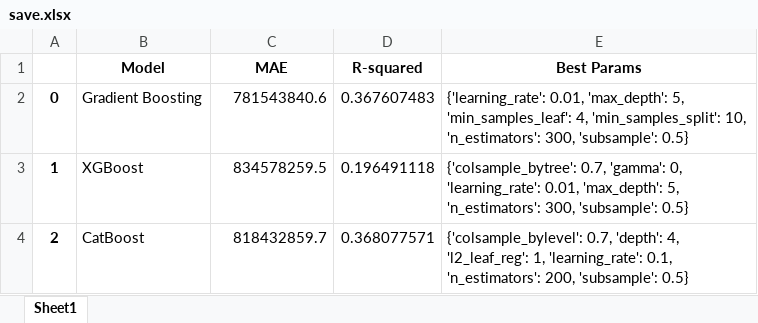
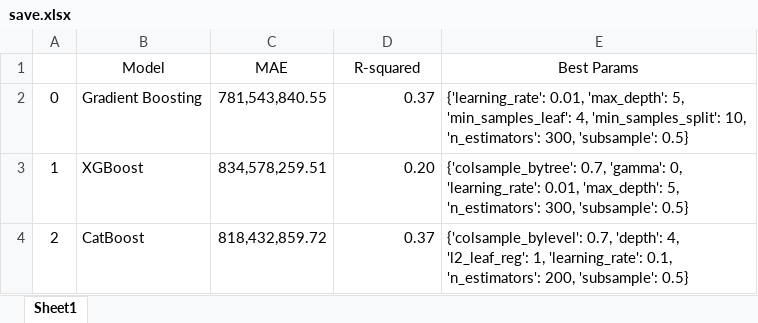
Before and after one commit to YaDilmurod/data_scrapping, an Excel workbook: Data Scrapping/Code/Scrapping/Notebooks/save.xlsx, sheet Sheet1, drawn as a sheet; values as stored, in another font and other column widths than the file's, no borders; the diff names each change by its address in the sheet, - before the commit and + after, or states it on an @@ line.

```diff
--- a/Data Scrapping/Code/Scrapping/Notebooks/save.xlsx (sheet Sheet1)
+++ b/Data Scrapping/Code/Scrapping/Notebooks/save.xlsx (sheet Sheet1)
-B1:E1 bold: on
+B1:E1 bold: off
-A2:A4 bold: on
+A2:A4 bold: off
-C2 (MAE): 781543840.6
+C2 (MAE): 781,543,840.55
-D2 (R-squared): 0.367607483
+D2 (R-squared): 0.37
-C3 (MAE): 834578259.5
+C3 (MAE): 834,578,259.51
-D3 (R-squared): 0.196491118
+D3 (R-squared): 0.20
-C4 (MAE): 818432859.7
+C4 (MAE): 818,432,859.72
-D4 (R-squared): 0.368077571
+D4 (R-squared): 0.37
```
Also changed, not shown: Data Scrapping/Data/Cleaned_Combined.xlsx, 5 other files.
